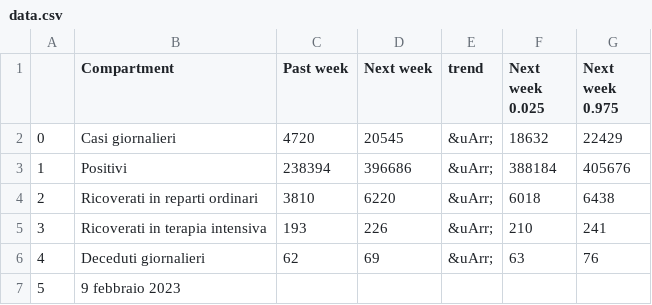
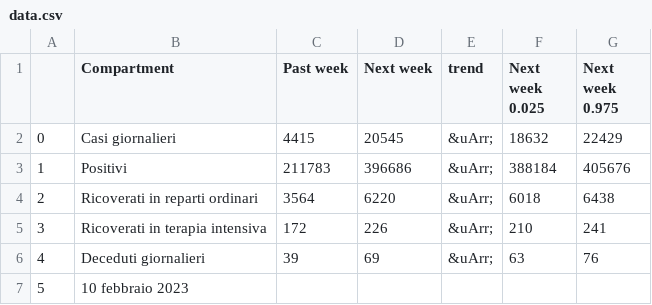
Before and after one commit to nicoparo/testaction, a CSV file: data.csv, drawn as a sheet.

```diff
--- a/data.csv
+++ b/data.csv
@@ -1,7 +1,7 @@
 ,Compartment,Past week,Next week,trend,Next week 0.025,Next week 0.975
-0,Casi giornalieri,4720,20545,&uArr;,18632,22429
-1,Positivi,238394,396686,&uArr;,388184,405676
-2,Ricoverati in reparti ordinari,3810,6220,&uArr;,6018,6438
-3,Ricoverati in terapia intensiva,193,226,&uArr;,210,241
-4,Deceduti giornalieri,62,69,&uArr;,63,76
-5,9 febbraio 2023,,,,,
+0,Casi giornalieri,4415,20545,&uArr;,18632,22429
+1,Positivi,211783,396686,&uArr;,388184,405676
+2,Ricoverati in reparti ordinari,3564,6220,&uArr;,6018,6438
+3,Ricoverati in terapia intensiva,172,226,&uArr;,210,241
+4,Deceduti giornalieri,39,69,&uArr;,63,76
+5,10 febbraio 2023,,,,,
```
